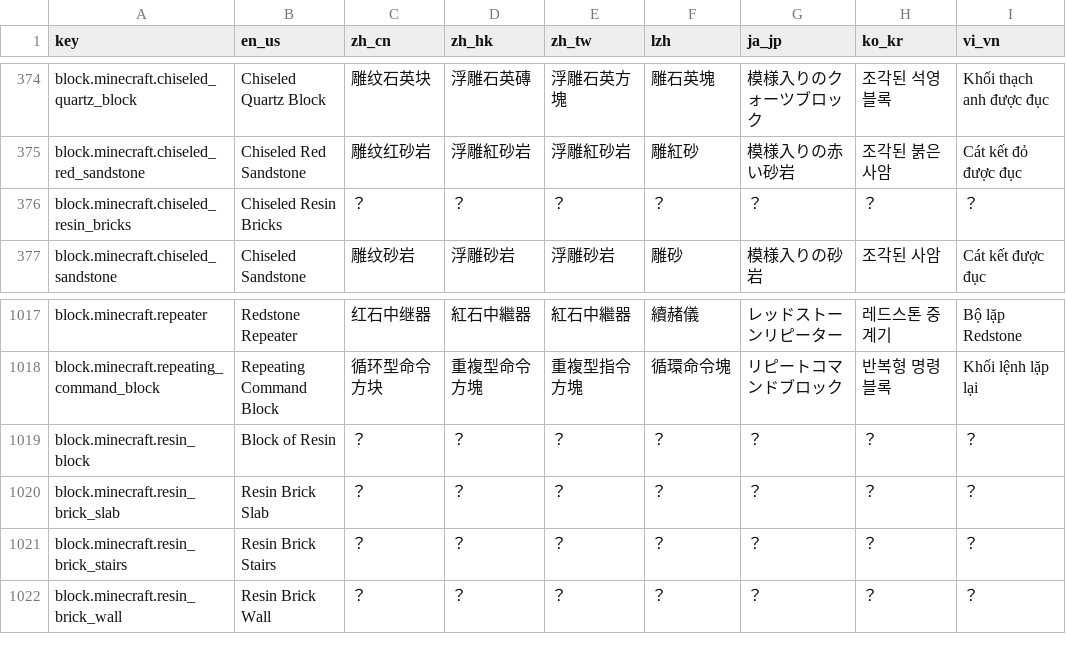
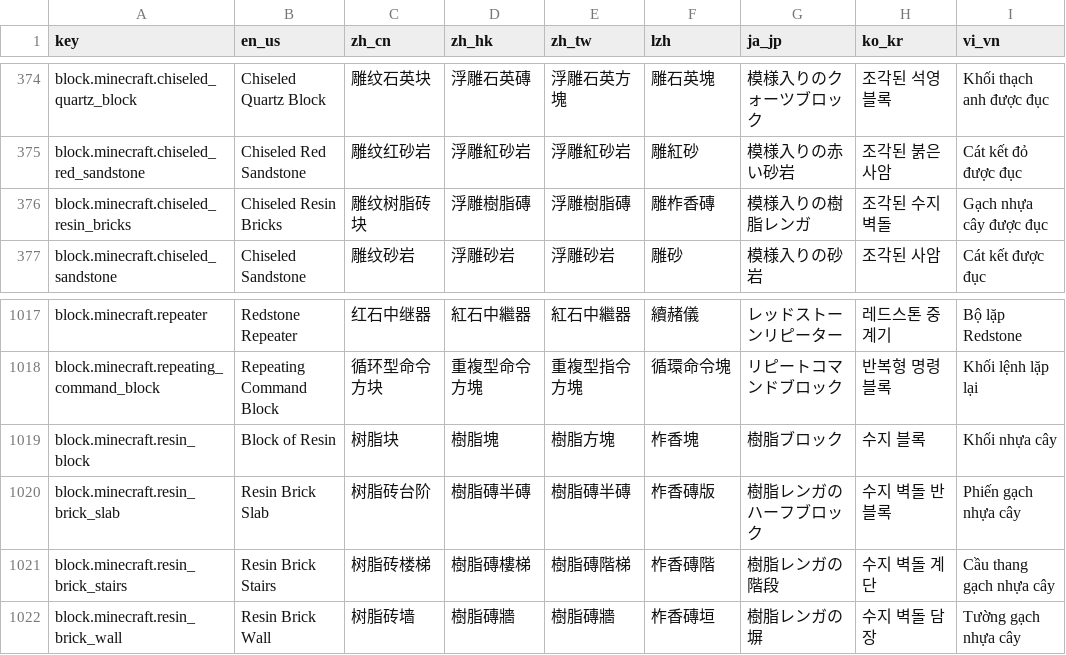
Before and after one commit to SkyEye-FAST/minecraft_translation_flask, a TSV file: static/table.tsv, drawn as a sheet; only a part is shown, gaps mark what is left out; the diff covers the shown part only.

```diff
--- a/static/table.tsv
+++ b/static/table.tsv
@@ -375,3 +375,3 @@ block.minecraft.chiseled_quartz_block	Chiseled Quartz Block	雕纹石英块	浮
 block.minecraft.chiseled_red_sandstone	Chiseled Red Sandstone	雕纹红砂岩	浮雕紅砂岩	浮雕紅砂岩	雕紅砂	模様入りの赤い砂岩	조각된 붉은 사암	Cát kết đỏ được đục
-block.minecraft.chiseled_resin_bricks	Chiseled Resin Bricks	？	？	？	？	？	？	？
+block.minecraft.chiseled_resin_bricks	Chiseled Resin Bricks	雕纹树脂砖块	浮雕樹脂磚	浮雕樹脂磚	雕柞香磚	模様入りの樹脂レンガ	조각된 수지 벽돌	Gạch nhựa cây được đục
 block.minecraft.chiseled_sandstone	Chiseled Sandstone	雕纹砂岩	浮雕砂岩	浮雕砂岩	雕砂	模様入りの砂岩	조각된 사암	Cát kết được đục
@@ -1018,5 +1018,5 @@ block.minecraft.repeater	Redstone Repeater	红石中继器	紅石中繼器	紅
 block.minecraft.repeating_command_block	Repeating Command Block	循环型命令方块	重複型命令方塊	重複型指令方塊	循環命令塊	リピートコマンドブロック	반복형 명령 블록	Khối lệnh lặp lại
-block.minecraft.resin_block	Block of Resin	？	？	？	？	？	？	？
-block.minecraft.resin_brick_slab	Resin Brick Slab	？	？	？	？	？	？	？
-block.minecraft.resin_brick_stairs	Resin Brick Stairs	？	？	？	？	？	？	？
-block.minecraft.resin_brick_wall	Resin Brick Wall	？	？	？	？	？	？	？
+block.minecraft.resin_block	Block of Resin	树脂块	樹脂塊	樹脂方塊	柞香塊	樹脂ブロック	수지 블록	Khối nhựa cây
+block.minecraft.resin_brick_slab	Resin Brick Slab	树脂砖台阶	樹脂磚半磚	樹脂磚半磚	柞香磚版	樹脂レンガのハーフブロック	수지 벽돌 반 블록	Phiến gạch nhựa cây
+block.minecraft.resin_brick_stairs	Resin Brick Stairs	树脂砖楼梯	樹脂磚樓梯	樹脂磚階梯	柞香磚階	樹脂レンガの階段	수지 벽돌 계단	Cầu thang gạch nhựa cây
+block.minecraft.resin_brick_wall	Resin Brick Wall	树脂砖墙	樹脂磚牆	樹脂磚牆	柞香磚垣	樹脂レンガの塀	수지 벽돌 담장	Tường gạch nhựa cây
```
Also changed, not shown: 57 edited cells elsewhere in this file.
